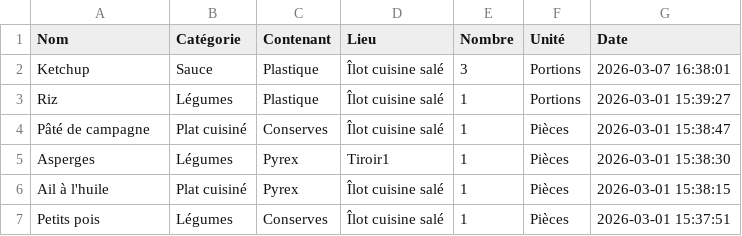
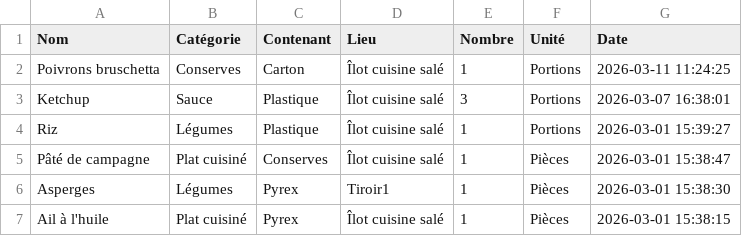
Before and after one commit to stephane0254-png/NadegeStock, a CSV file: stock_congelateur.csv, drawn as a sheet; only a part is shown; the shorter side is filled out with more unchanged rows.

Commit message:
Ajout Poivrons bruschetta

```diff
--- a/stock_congelateur.csv
+++ b/stock_congelateur.csv
@@ -1,2 +1,3 @@
 Nom,Catégorie,Contenant,Lieu,Nombre,Unité,Date
+Poivrons bruschetta ,Conserves,Carton,Îlot cuisine salé ,1,Portions,2026-03-11 11:24:25
 Ketchup ,Sauce,Plastique ,Îlot cuisine salé ,3,Portions,2026-03-07 16:38:01
```
